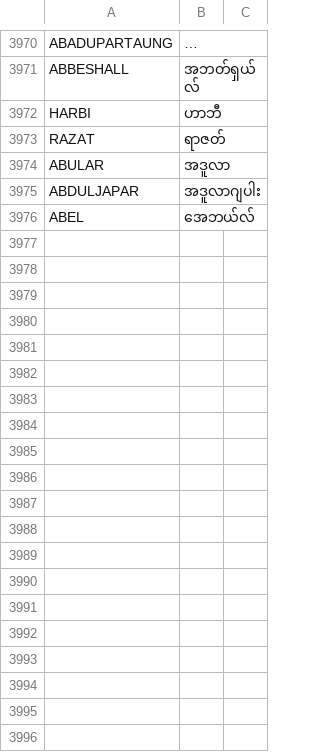
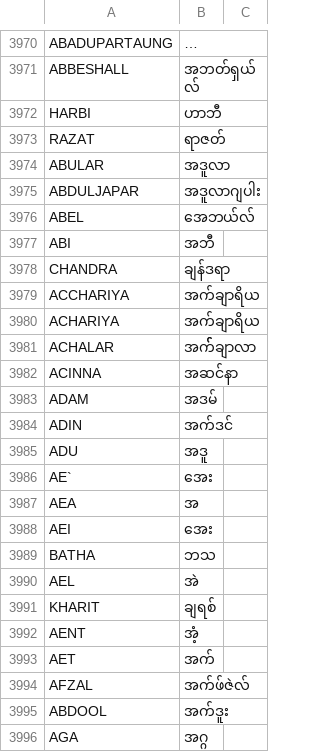
Before and after one commit to MgHla/Myanmar-Name_en-2-mm, a CSV file: MyanmarName-en-mm.csv, drawn as a sheet; only a part is shown, gaps mark what is left out; long unchanged cells end in …; the diff covers the shown part only; the diff names each change by its address in the sheet, - before the commit and + after, or states it on an @@ line.

Commit message:
Update MyanmarName-en-mm.csv

```diff
--- a/MyanmarName-en-mm.csv
+++ b/MyanmarName-en-mm.csv
+row 3977: ABI | အဘီ
+row 3978: CHANDRA | ချန်ဒရာ
+row 3979: ACCHARIYA | အက်ချာရိယ
+row 3980: ACHARIYA | အက်ချာရိယ
+row 3981: ACHALAR | အက််ချာလာ
+row 3982: ACINNA | အဆင်နာ
+row 3983: ADAM | အဒမ်
+row 3984: ADIN | အက်ဒင်
+row 3985: ADU | အဒူ
+row 3986: AE` | အေး
+row 3987: AEA | အ
+row 3988: AEI | အေး
+row 3989: BATHA | ဘသ
+row 3990: AEL | အဲ
+row 3991: KHARIT | ချရစ်
+row 3992: AENT | အံ့
+row 3993: AET | အက်
+row 3994: AFZAL | အက်ဖ်ဇဲလ်
+row 3995: ABDOOL | အက်ဒူး
+row 3996: AGA | အဂ္ဂ
```
Also changed, not shown: 37 added rows elsewhere in this file.
